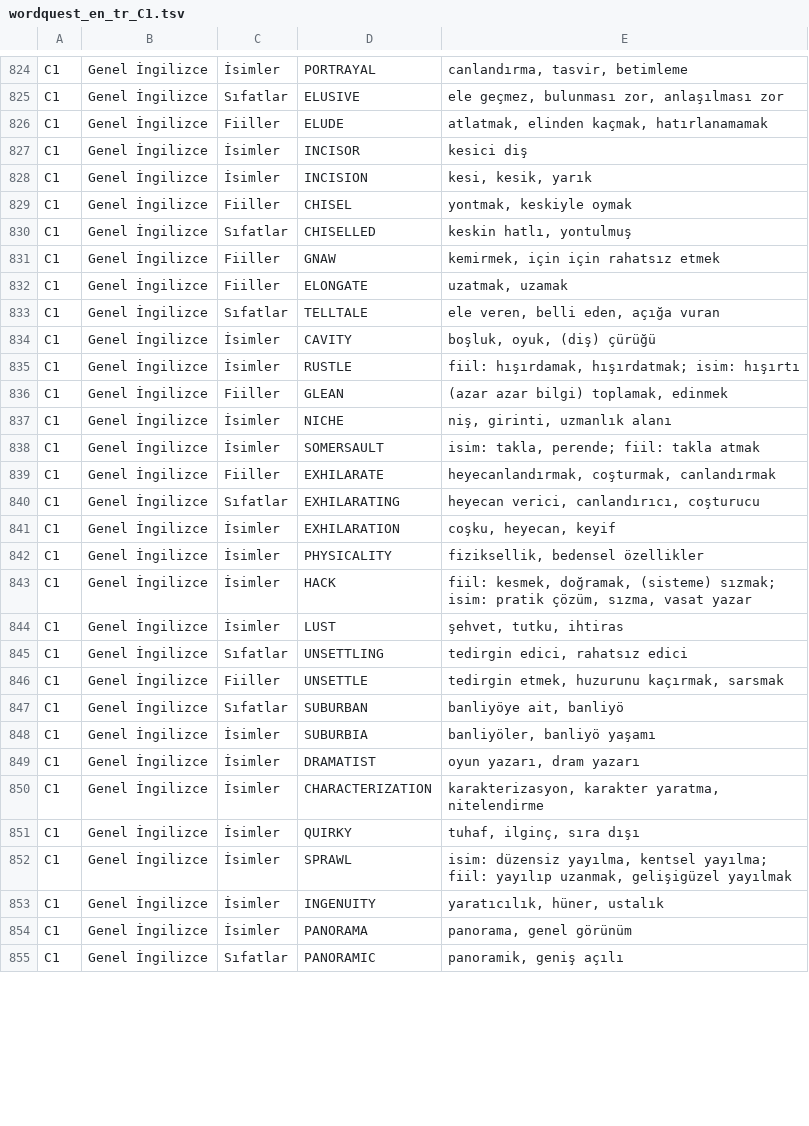
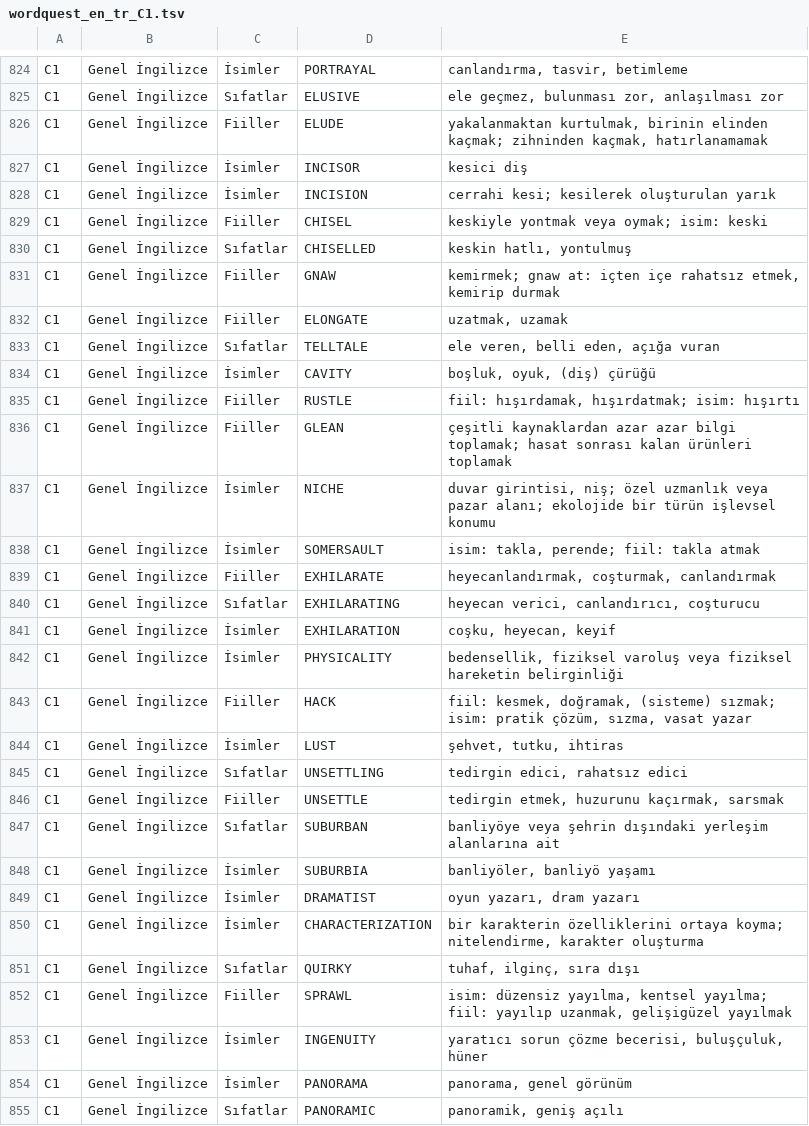
Before and after one commit to ineklemihribanse-design/WordQuestAI, a TSV file: tools/v175/content/wordquest_en_tr_C1.tsv, drawn as a sheet; only a part is shown, gaps mark what is left out; the diff covers the shown part only.

Commit message:
Complete vocabulary editorial audit 8001–8092: refine 37 C1 records

```diff
--- a/tools/v175/content/wordquest_en_tr_C1.tsv
+++ b/tools/v175/content/wordquest_en_tr_C1.tsv
@@ -825,8 +825,8 @@ C1	Genel İngilizce	İsimler	PORTRAYAL	canlandırma, tasvir, betimleme
 C1	Genel İngilizce	Sıfatlar	ELUSIVE	ele geçmez, bulunması zor, anlaşılması zor
-C1	Genel İngilizce	Fiiller	ELUDE	atlatmak, elinden kaçmak, hatırlanamamak
+C1	Genel İngilizce	Fiiller	ELUDE	yakalanmaktan kurtulmak, birinin elinden kaçmak; zihninden kaçmak, hatırlanamamak
 C1	Genel İngilizce	İsimler	INCISOR	kesici diş
-C1	Genel İngilizce	İsimler	INCISION	kesi, kesik, yarık
-C1	Genel İngilizce	Fiiller	CHISEL	yontmak, keskiyle oymak
+C1	Genel İngilizce	İsimler	INCISION	cerrahi kesi; kesilerek oluşturulan yarık
+C1	Genel İngilizce	Fiiller	CHISEL	keskiyle yontmak veya oymak; isim: keski
 C1	Genel İngilizce	Sıfatlar	CHISELLED	keskin hatlı, yontulmuş
-C1	Genel İngilizce	Fiiller	GNAW	kemirmek, için için rahatsız etmek
+C1	Genel İngilizce	Fiiller	GNAW	kemirmek; gnaw at: içten içe rahatsız etmek, kemirip durmak
 C1	Genel İngilizce	Fiiller	ELONGATE	uzatmak, uzamak
@@ -834,5 +834,5 @@ C1	Genel İngilizce	Sıfatlar	TELLTALE	ele veren, belli eden, açığa vuran
 C1	Genel İngilizce	İsimler	CAVITY	boşluk, oyuk, (diş) çürüğü
-C1	Genel İngilizce	İsimler	RUSTLE	fiil: hışırdamak, hışırdatmak; isim: hışırtı
-C1	Genel İngilizce	Fiiller	GLEAN	(azar azar bilgi) toplamak, edinmek
-C1	Genel İngilizce	İsimler	NICHE	niş, girinti, uzmanlık alanı
+C1	Genel İngilizce	Fiiller	RUSTLE	fiil: hışırdamak, hışırdatmak; isim: hışırtı
+C1	Genel İngilizce	Fiiller	GLEAN	çeşitli kaynaklardan azar azar bilgi toplamak; hasat sonrası kalan ürünleri toplamak
+C1	Genel İngilizce	İsimler	NICHE	duvar girintisi, niş; özel uzmanlık veya pazar alanı; ekolojide bir türün işlevsel konumu
 C1	Genel İngilizce	İsimler	SOMERSAULT	isim: takla, perende; fiil: takla atmak
@@ -841,4 +841,4 @@ C1	Genel İngilizce	Sıfatlar	EXHILARATING	heyecan verici, canlandırıcı, coş
 C1	Genel İngilizce	İsimler	EXHILARATION	coşku, heyecan, keyif
-C1	Genel İngilizce	İsimler	PHYSICALITY	fiziksellik, bedensel özellikler
-C1	Genel İngilizce	İsimler	HACK	fiil: kesmek, doğramak, (sisteme) sızmak; isim: pratik çözüm, sızma, vasat yazar
+C1	Genel İngilizce	İsimler	PHYSICALITY	bedensellik, fiziksel varoluş veya fiziksel hareketin belirginliği
+C1	Genel İngilizce	Fiiller	HACK	fiil: kesmek, doğramak, (sisteme) sızmak; isim: pratik çözüm, sızma, vasat yazar
 C1	Genel İngilizce	İsimler	LUST	şehvet, tutku, ihtiras
@@ -846,9 +846,9 @@ C1	Genel İngilizce	Sıfatlar	UNSETTLING	tedirgin edici, rahatsız edici
 C1	Genel İngilizce	Fiiller	UNSETTLE	tedirgin etmek, huzurunu kaçırmak, sarsmak
-C1	Genel İngilizce	Sıfatlar	SUBURBAN	banliyöye ait, banliyö
+C1	Genel İngilizce	Sıfatlar	SUBURBAN	banliyöye veya şehrin dışındaki yerleşim alanlarına ait
 C1	Genel İngilizce	İsimler	SUBURBIA	banliyöler, banliyö yaşamı
 C1	Genel İngilizce	İsimler	DRAMATIST	oyun yazarı, dram yazarı
-C1	Genel İngilizce	İsimler	CHARACTERIZATION	karakterizasyon, karakter yaratma, nitelendirme
-C1	Genel İngilizce	İsimler	QUIRKY	tuhaf, ilginç, sıra dışı
-C1	Genel İngilizce	İsimler	SPRAWL	isim: düzensiz yayılma, kentsel yayılma; fiil: yayılıp uzanmak, gelişigüzel yayılmak
-C1	Genel İngilizce	İsimler	INGENUITY	yaratıcılık, hüner, ustalık
+C1	Genel İngilizce	İsimler	CHARACTERIZATION	bir karakterin özelliklerini ortaya koyma; nitelendirme, karakter oluşturma
+C1	Genel İngilizce	Sıfatlar	QUIRKY	tuhaf, ilginç, sıra dışı
+C1	Genel İngilizce	Fiiller	SPRAWL	isim: düzensiz yayılma, kentsel yayılma; fiil: yayılıp uzanmak, gelişigüzel yayılmak
+C1	Genel İngilizce	İsimler	INGENUITY	yaratıcı sorun çözme becerisi, buluşçuluk, hüner
 C1	Genel İngilizce	İsimler	PANORAMA	panorama, genel görünüm
```
Also changed, not shown: 24 edited cells elsewhere in this file.
